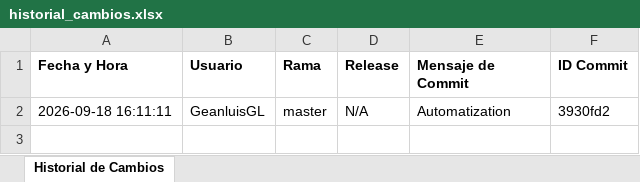
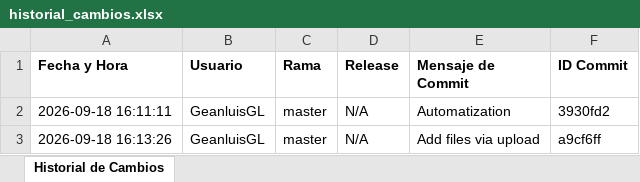
Before and after one commit to GeanluisGL/FoodOrderSystem, an Excel workbook: historial_cambios.xlsx, sheet Historial de Cambios, drawn as a sheet; values as stored, in another font and other column widths than the file's, no borders; the diff names each change by its address in the sheet, - before the commit and + after, or states it on an @@ line.

```diff
--- a/historial_cambios.xlsx (sheet Historial de Cambios)
+++ b/historial_cambios.xlsx (sheet Historial de Cambios)
+row 3: 2026-09-18 16:13:26 | GeanluisGL | master | N/A | Add files via upload | a9cf6ff
```
